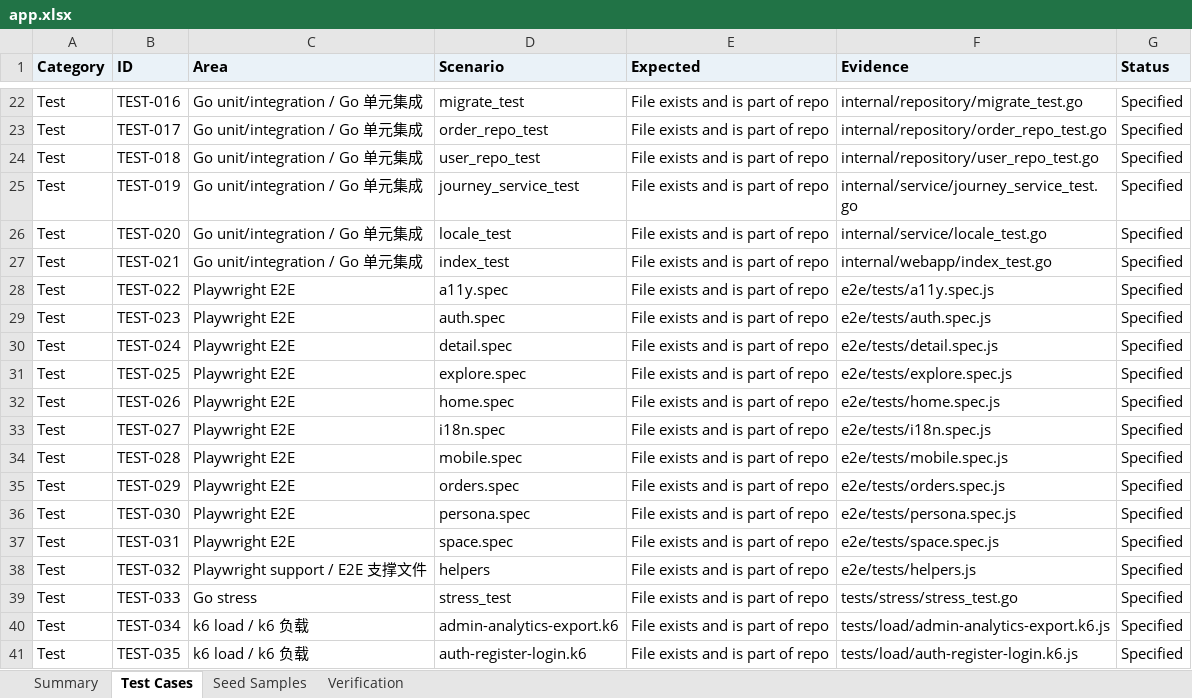
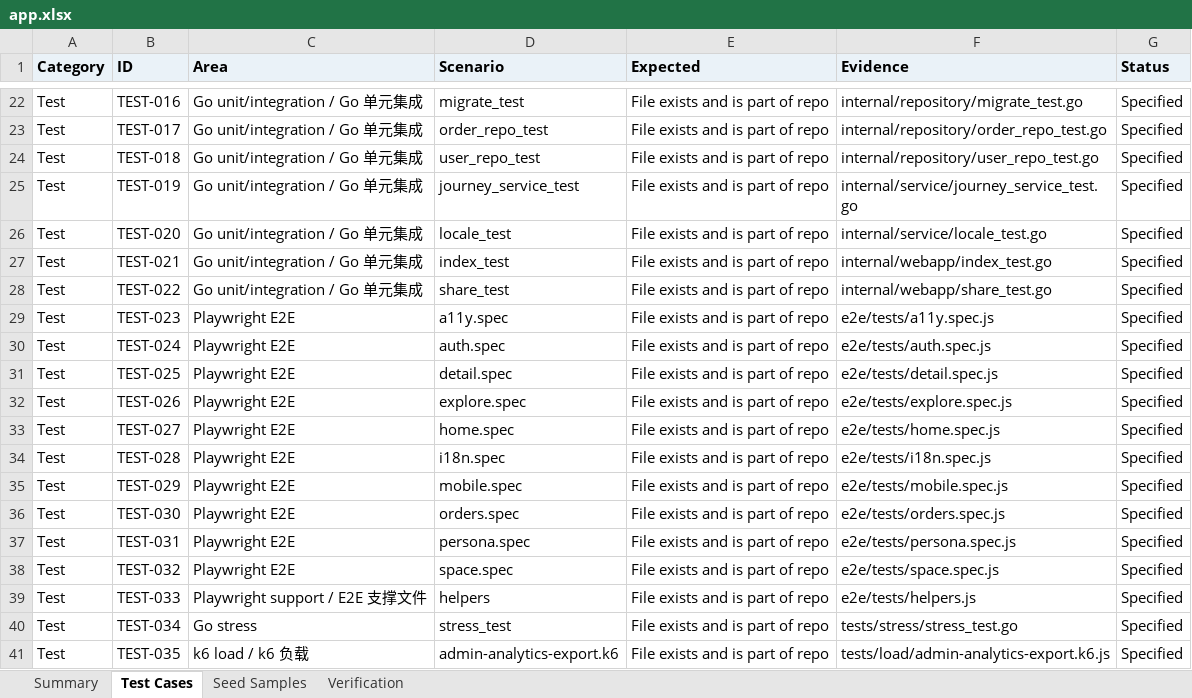
Before and after one commit to LibertychaserUS/100-journeys, an Excel workbook: app.xlsx, sheet Test Cases, drawn as a sheet; only a part is shown, gaps mark what is left out; values as stored, in another font and other column widths than the file's, no borders; the diff covers the shown part only; the diff names each change by its address in the sheet, - before the commit and + after, or states it on an @@ line.

Commit message:
test: scenes, share links and reduced motion; axe on three journey scenes

```diff
--- a/app.xlsx (sheet Test Cases)
+++ b/app.xlsx (sheet Test Cases)
-C28 (Area): Playwright E2E
+C28 (Area): Go unit/integration / Go 单元集成
-D28 (Scenario): a11y.spec
+D28 (Scenario): share_test
-F28 (Evidence): e2e/tests/a11y.spec.js
+F28 (Evidence): internal/webapp/share_test.go
-D29 (Scenario): auth.spec
+D29 (Scenario): a11y.spec
-F29 (Evidence): e2e/tests/auth.spec.js
+F29 (Evidence): e2e/tests/a11y.spec.js
-D30 (Scenario): detail.spec
+D30 (Scenario): auth.spec
-F30 (Evidence): e2e/tests/detail.spec.js
+F30 (Evidence): e2e/tests/auth.spec.js
-D31 (Scenario): explore.spec
+D31 (Scenario): detail.spec
-F31 (Evidence): e2e/tests/explore.spec.js
+F31 (Evidence): e2e/tests/detail.spec.js
-D32 (Scenario): home.spec
+D32 (Scenario): explore.spec
-F32 (Evidence): e2e/tests/home.spec.js
+F32 (Evidence): e2e/tests/explore.spec.js
-D33 (Scenario): i18n.spec
+D33 (Scenario): home.spec
-F33 (Evidence): e2e/tests/i18n.spec.js
+F33 (Evidence): e2e/tests/home.spec.js
-D34 (Scenario): mobile.spec
+D34 (Scenario): i18n.spec
-F34 (Evidence): e2e/tests/mobile.spec.js
+F34 (Evidence): e2e/tests/i18n.spec.js
-D35 (Scenario): orders.spec
+D35 (Scenario): mobile.spec
-F35 (Evidence): e2e/tests/orders.spec.js
+F35 (Evidence): e2e/tests/mobile.spec.js
-D36 (Scenario): persona.spec
+D36 (Scenario): orders.spec
-F36 (Evidence): e2e/tests/persona.spec.js
+F36 (Evidence): e2e/tests/orders.spec.js
-D37 (Scenario): space.spec
+D37 (Scenario): persona.spec
-F37 (Evidence): e2e/tests/space.spec.js
+F37 (Evidence): e2e/tests/persona.spec.js
-C38 (Area): Playwright support / E2E 支撑文件
+C38 (Area): Playwright E2E
-D38 (Scenario): helpers
+D38 (Scenario): space.spec
-F38 (Evidence): e2e/tests/helpers.js
+F38 (Evidence): e2e/tests/space.spec.js
-C39 (Area): Go stress
+C39 (Area): Playwright support / E2E 支撑文件
-D39 (Scenario): stress_test
+D39 (Scenario): helpers
-F39 (Evidence): tests/stress/stress_test.go
+F39 (Evidence): e2e/tests/helpers.js
-C40 (Area): k6 load / k6 负载
+C40 (Area): Go stress
-D40 (Scenario): admin-analytics-export.k6
+D40 (Scenario): stress_test
-F40 (Evidence): tests/load/admin-analytics-export.k6.js
+F40 (Evidence): tests/stress/stress_test.go
-D41 (Scenario): auth-register-login.k6
+D41 (Scenario): admin-analytics-export.k6
-F41 (Evidence): tests/load/auth-register-login.k6.js
+F41 (Evidence): tests/load/admin-analytics-export.k6.js
```
Also changed, not shown: 1 added row and 8 edited cells elsewhere in this sheet, sheet Summary, 8 other files.
